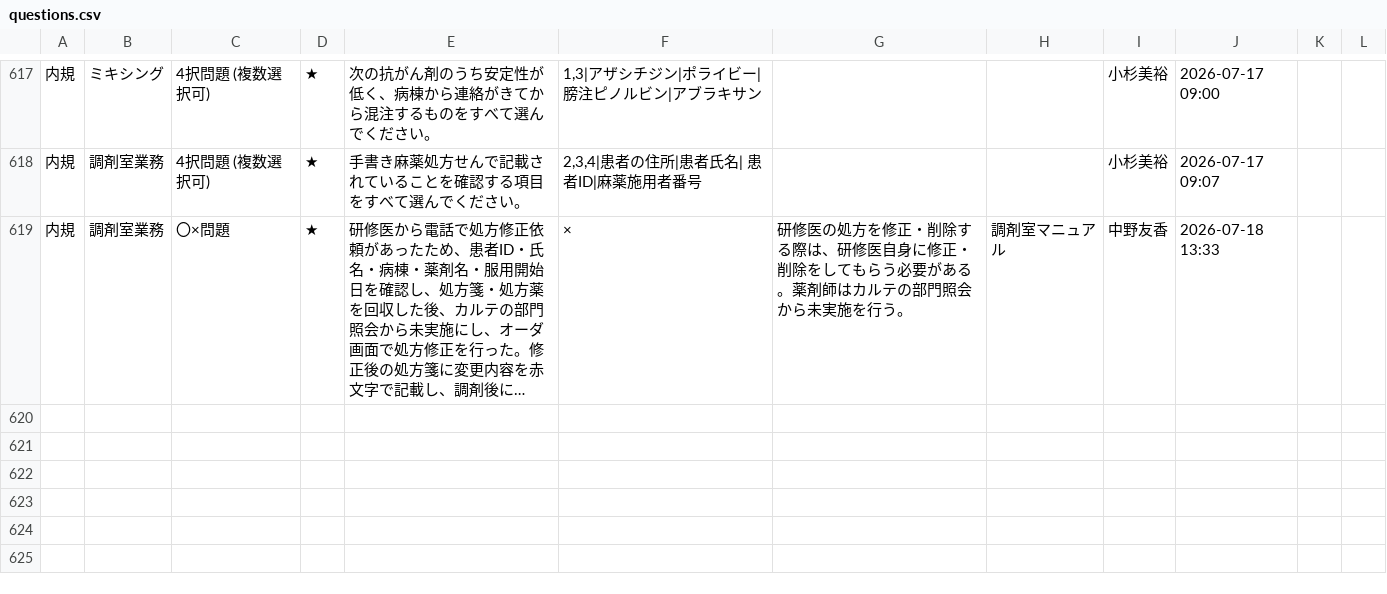
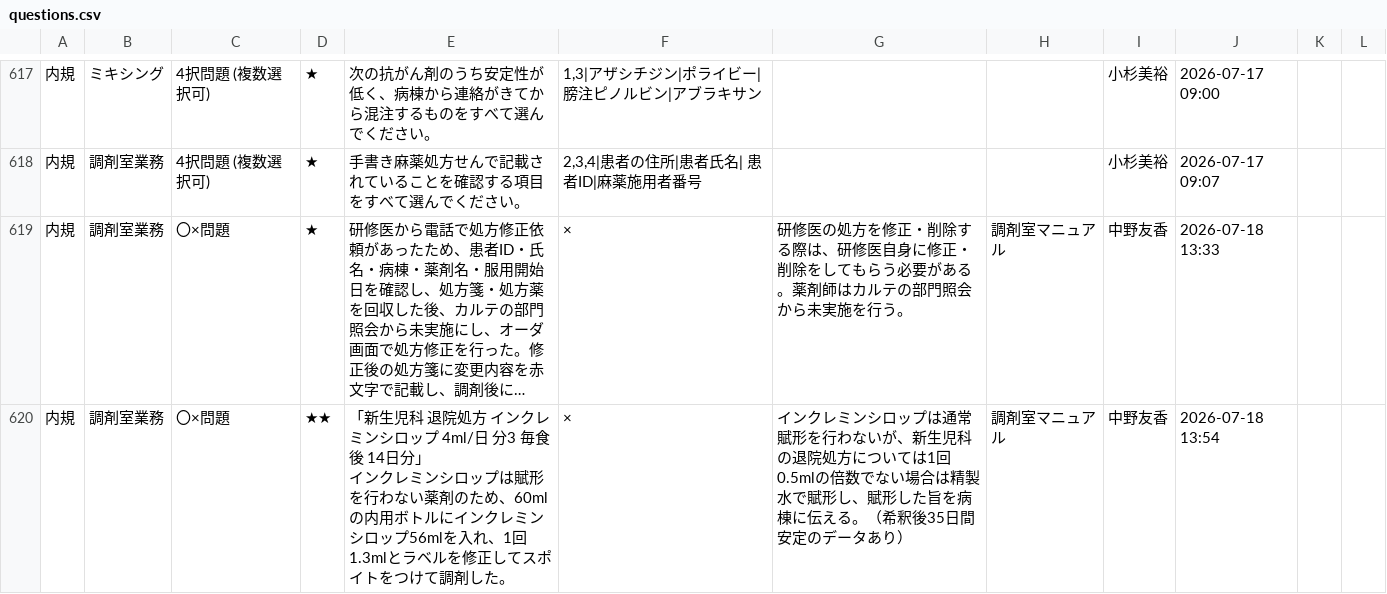
Before and after one commit to kazuitoyakuzai2021/P-Quest, a CSV file: assets/spread_data/questions.csv, drawn as a sheet; only a part is shown, gaps mark what is left out; long unchanged cells end in …; ↵ is a line break in a cell; the diff names each change by its address in the sheet, - before the commit and + after, or states it on an @@ line.

Commit message:
Sync: assets/spread_data/questions.csv

```diff
--- a/assets/spread_data/questions.csv
+++ b/assets/spread_data/questions.csv
+row 620: 内規 | 調剤室業務 | 〇×問題 | ★★ | 「新生児科 退院処方 インクレミンシロップ 4ml/日 分3 毎食後 14日分」 ↵ インクレミンシロップは賦形を行わない薬剤のため、60mlの内用ボトルにインクレミンシロップ56mlを入れ、1回1.3mlとラベルを修正してスポイトをつけて調剤した。 | × | インクレミンシロップは通常賦形を行わないが、新生児科の退院処方については1回0.5mlの倍数でない場合は精製水で賦形し、賦形した旨を病棟に伝える。（希釈後35日間安定のデータあり） | 調剤室マニュアル | 中野友香 | 2026-07-18 13:54
```
